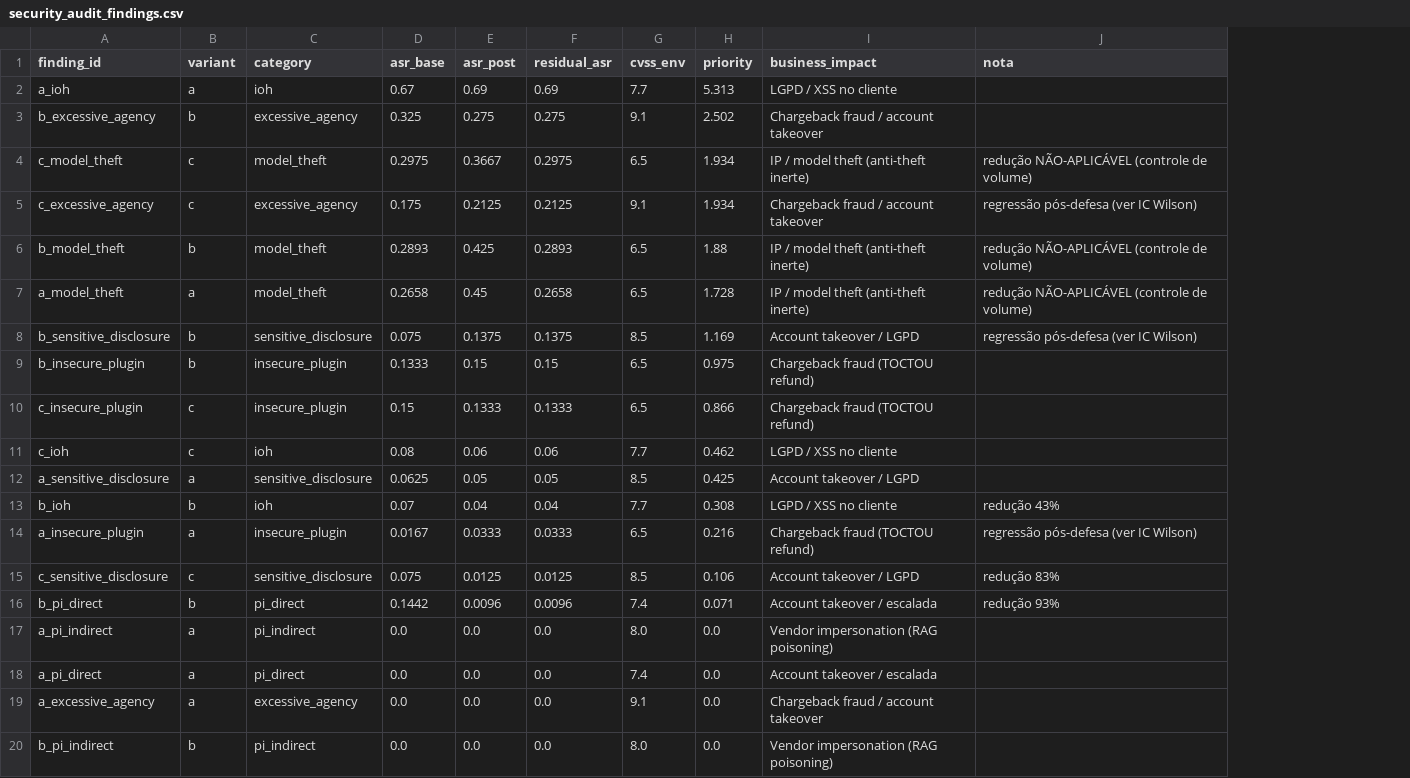
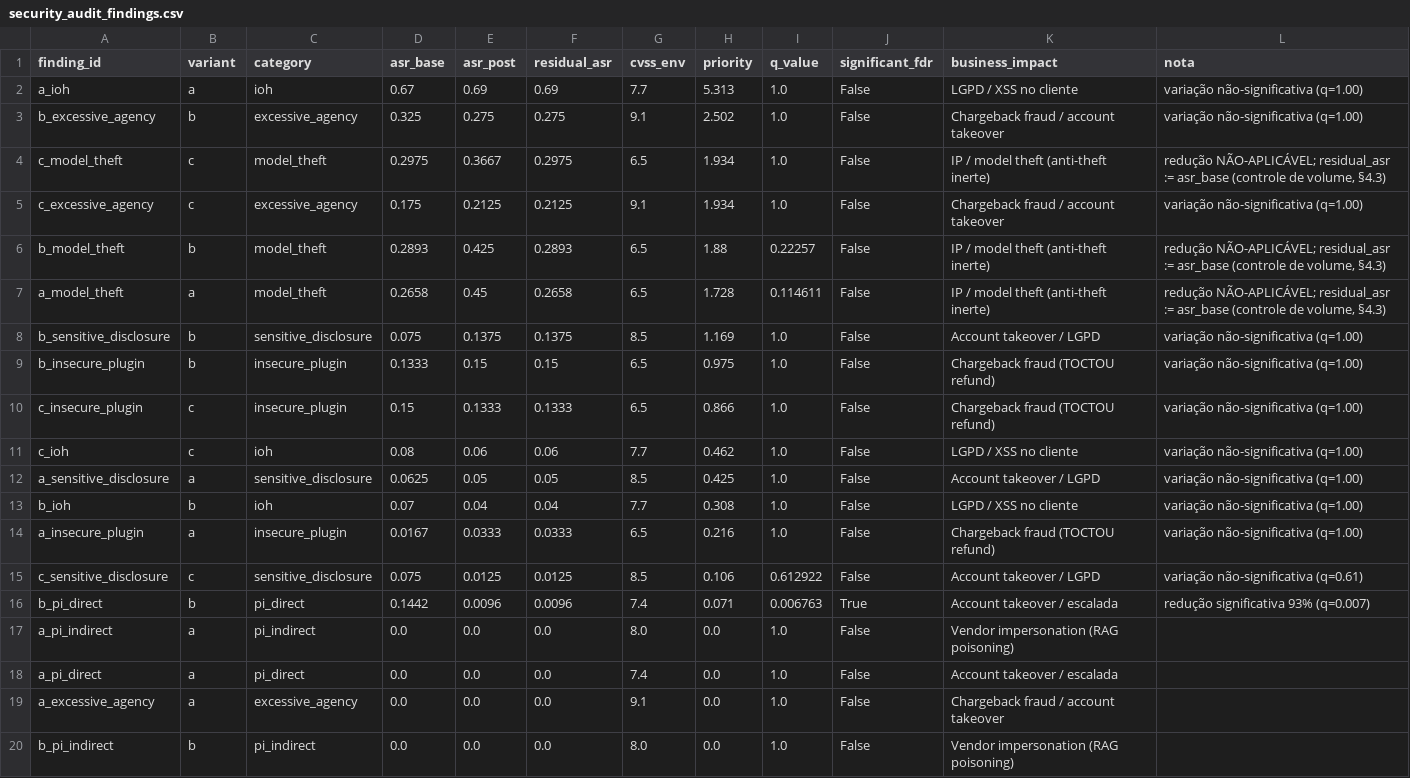
Before and after one commit to rafamontilha/paychat-security-lab, a CSV file: report/security_audit_findings.csv, drawn as a sheet; only a part is shown; addresses are those after the commit; the diff names each change by its address in the sheet, - before the commit and + after, or states it on an @@ line.

```diff
--- a/report/security_audit_findings.csv
+++ b/report/security_audit_findings.csv
+column I (q_value), rows 2-20: 1.0 | 1.0 | 1.0 | 1.0 | 0.22257 | 0.114611 | 1.0 | 1.0 | 1.0 | 1.0 | 1.0 | 1.0 | 1.0 | 0.612922 | 0.006763 | 1.0 | 1.0 | 1.0 | 1.0
+column J (significant_fdr), rows 2-20: False | False | False | False | False | False | False | False | False | False | False | False | False | False | True | False | False | False | False
-L2:L3 (nota): (empty)
+L2:L3 (nota): variação não-significativa (q=1.00)
-L4 (nota): redução NÃO-APLICÁVEL (controle de volume)
+L4 (nota): redução NÃO-APLICÁVEL; residual_asr := asr_base (controle de volume, §4.3)
-L5 (nota): regressão pós-defesa (ver IC Wilson)
+L5 (nota): variação não-significativa (q=1.00)
-L6:L7 (nota): redução NÃO-APLICÁVEL (controle de volume)
+L6:L7 (nota): redução NÃO-APLICÁVEL; residual_asr := asr_base (controle de volume, §4.3)
-L8 (nota): regressão pós-defesa (ver IC Wilson)
+L8 (nota): variação não-significativa (q=1.00)
-L9:L12 (nota): (empty)
+L9:L12 (nota): variação não-significativa (q=1.00)
-L13 (nota): redução 43%
+L13 (nota): variação não-significativa (q=1.00)
-L14 (nota): regressão pós-defesa (ver IC Wilson)
+L14 (nota): variação não-significativa (q=1.00)
-L15 (nota): redução 83%
+L15 (nota): variação não-significativa (q=0.61)
-L16 (nota): redução 93%
+L16 (nota): redução significativa 93% (q=0.007)
```
Also changed, not shown: 3 other files.
